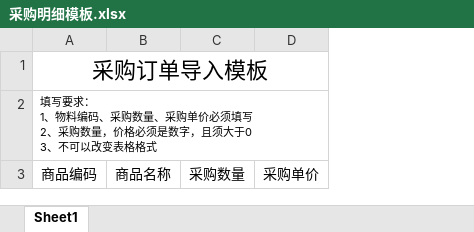
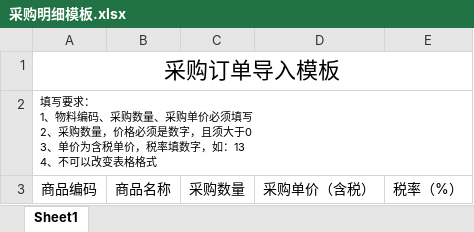
Before and after one commit to xx332093661/Owl-ERP, an Excel workbook: myaddons/cj_purchase/static/template/采购明细模板.xlsx, sheet Sheet1, drawn as a sheet; values as stored, in another font and other column widths than the file's, no borders; removed rows and columns are numbered as before the commit, all else as after; ↵ is a line break in a cell; the diff names each change by its address in the sheet, - before the commit and + after, or states it on an @@ line.

```diff
--- a/myaddons/cj_purchase/static/template/采购明细模板.xlsx (sheet Sheet1)
+++ b/myaddons/cj_purchase/static/template/采购明细模板.xlsx (sheet Sheet1)
-column D, row 3: 采购单价
+column D, row 3: 采购单价（含税）
+column E, row 3: 税率（%）
-A2: …于0 ↵ 3、不可以改…
+A2: …于0 ↵ 3、单价为含税单价，税率填数字，如：13 ↵ 4、不可以改…
```
Also changed, not shown: 1 other file.
